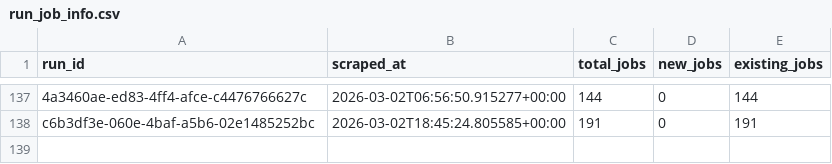
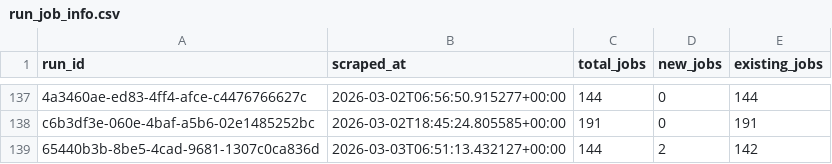
Before and after one commit to tanprabhu/job-market-pulse, a CSV file: data/processed/run_job_info.csv, drawn as a sheet; only a part is shown, gaps mark what is left out; the diff names each change by its address in the sheet, - before the commit and + after, or states it on an @@ line.

```diff
--- a/data/processed/run_job_info.csv
+++ b/data/processed/run_job_info.csv
+row 139: 65440b3b-8be5-4cad-9681-1307c0ca836d | 2026-03-03T06:51:13.432127+00:00 | 144 | 2 | 142
```
Also changed, not shown: data/meta/scrape_runs.csv, data/processed/data_clean.csv, 1 other file.
